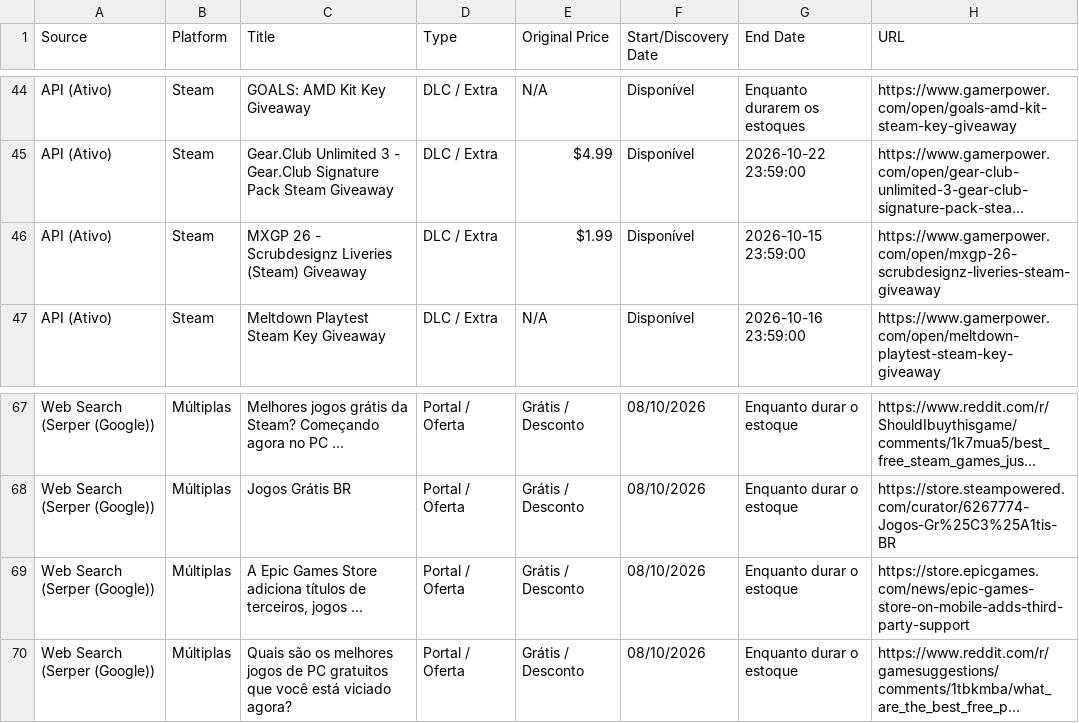
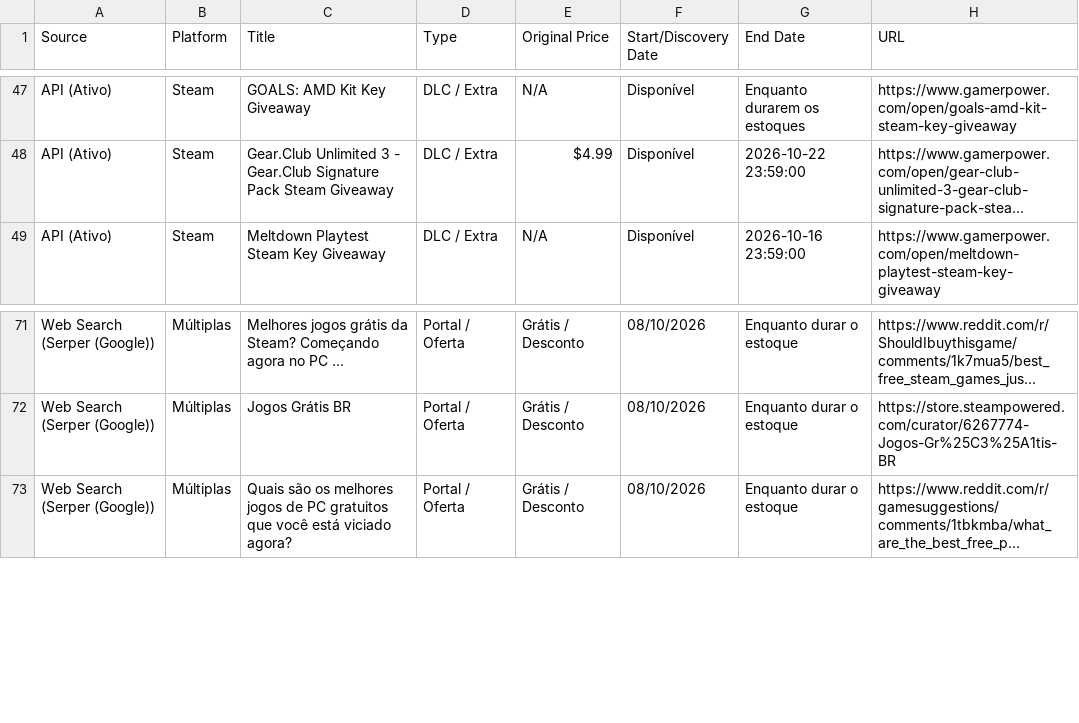
Before and after one commit to yuriluna85/games-for-free, a CSV file: games_data.csv, drawn as a sheet; only a part is shown, gaps mark what is left out; long unchanged cells end in …; removed rows and columns are numbered as before the commit, all else as after; the diff covers the shown part only; the diff names each change by its address in the sheet, - before the commit and + after, or states it on an @@ line.

```diff
--- a/games_data.csv
+++ b/games_data.csv
-row 46: API (Ativo) | Steam | MXGP 26 - Scrubdesignz Liveries (Steam) Giveaway | DLC / Extra | $1.99 | Disponível | 2026-10-15 23:59:00 | https://www.gamerpower.com/open/mxgp-26-scrubdesignz-liveries-steam-giveaway
-row 69: Web Search (Serper (Google)) | Múltiplas | A Epic Games Store adiciona títulos de terceiros, jogos ... | Portal / Oferta | Grátis / Desconto | 08/10/2026 | Enquanto durar o estoque | https://store.epicgames.com/news/epic-games-store-on-mobile-adds-third-party-support
```
Also changed, not shown: 8 added rows, 3 removed rows and 5 edited cells elsewhere in this file, 5 other files.
